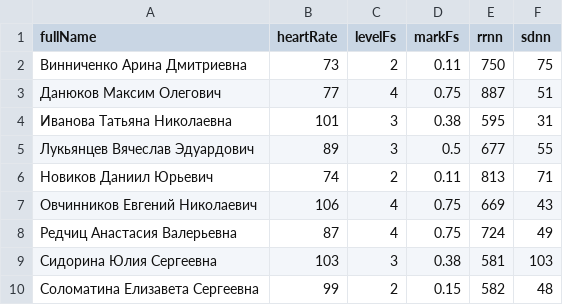
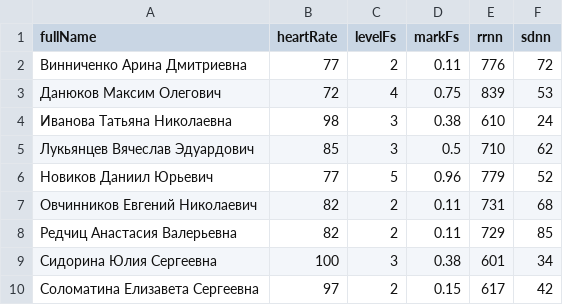
Before and after one commit to Azimboy/psychophy, a CSV file: src/main/resources/psy_stress_before.csv, drawn as a sheet; only a part is shown; the diff covers the shown part only.

```diff
--- a/src/main/resources/psy_stress_before.csv
+++ b/src/main/resources/psy_stress_before.csv
@@ -1,10 +1,10 @@
 fullName,heartRate,levelFs,markFs,rrnn,sdnn
-Винниченко Арина Дмитриевна,73,2,0.11,750,75
-Данюков Максим Олегович,77,4,0.75,887,51
-Иванова Татьяна Николаевна,101,3,0.38,595,31
-Лукьянцев Вячеслав Эдуардович,89,3,0.5,677,55
-Новиков Даниил Юрьевич,74,2,0.11,813,71
-Овчинников Евгений Николаевич,106,4,0.75,669,43
-Редчиц Анастасия Валерьевна,87,4,0.75,724,49
-Сидорина Юлия Сергеевна,103,3,0.38,581,103
-Соломатина Елизавета Сергеевна,99,2,0.15,582,48
+Винниченко Арина Дмитриевна,77,2,0.11,776,72
+Данюков Максим Олегович,72,4,0.75,839,53
+Иванова Татьяна Николаевна,98,3,0.38,610,24
+Лукьянцев Вячеслав Эдуардович,85,3,0.5,710,62
+Новиков Даниил Юрьевич,77,5,0.96,779,52
+Овчинников Евгений Николаевич,82,2,0.11,731,68
+Редчиц Анастасия Валерьевна,82,2,0.11,729,85
+Сидорина Юлия Сергеевна,100,3,0.38,601,34
+Соломатина Елизавета Сергеевна,97,2,0.15,617,42
```
Also changed, not shown: 1 added row and 72 edited cells elsewhere in this file, src/main/resources/monoton_after.csv, src/main/resources/monoton_before.csv, 8 other files.
